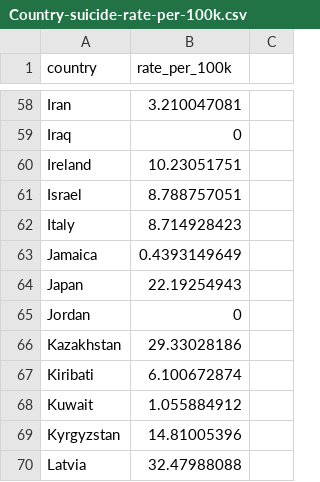
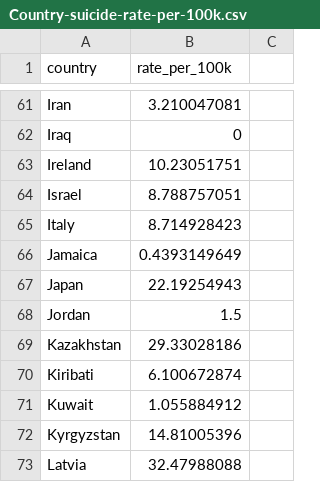
Before and after one commit to sookmun716/suicide-statistics, a CSV file: Country-suicide-rate-per-100k.csv, drawn as a sheet; only a part is shown, gaps mark what is left out; the diff covers the shown part only.

```diff
--- a/Country-suicide-rate-per-100k.csv
+++ b/Country-suicide-rate-per-100k.csv
@@ -64,3 +67,3 @@ Jamaica,0.4393149649
 Japan,22.19254943
-Jordan,0
+Jordan,1.5
 Kazakhstan,29.33028186
```
Also changed, not shown: 16 added rows and 5 edited cells elsewhere in this file.
